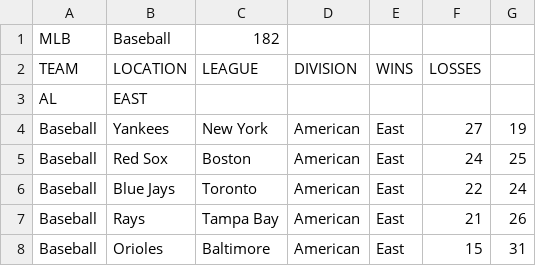
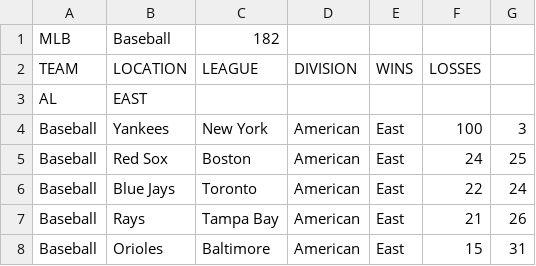
Before and after one commit to krosengr4/MLB-Central, a CSV file: out/production/MLB-Central/Teams.csv, drawn as a sheet; only a part is shown.

Commit message:
Update teams csv folder

```diff
--- a/out/production/MLB-Central/Teams.csv
+++ b/out/production/MLB-Central/Teams.csv
@@ -3,3 +3,3 @@ TEAM|LOCATION|LEAGUE|DIVISION|WINS|LOSSES
 AL|EAST
-Baseball|Yankees|New York|American|East|27|19
+Baseball|Yankees|New York|American|East|100|3
 Baseball|Red Sox|Boston|American|East|24|25
```
Also changed, not shown: MLBCentral/src/main/resources/Teams.csv.
